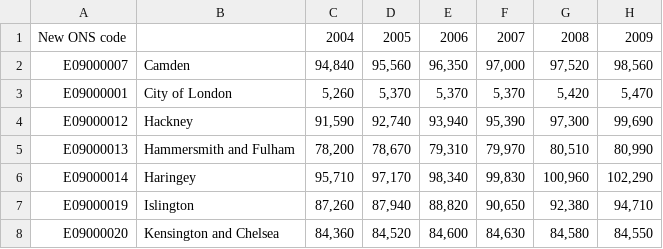
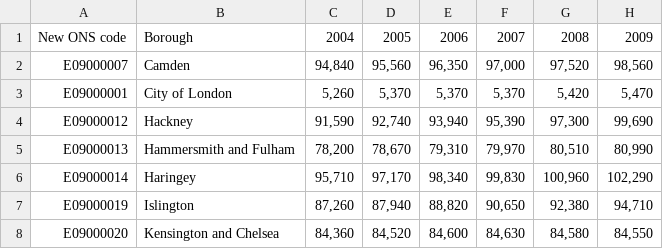
Before and after one commit to Lingweiz1998/2020_CASA_DV_final, a CSV file: Housing&Homeless/Dwelling_stock.csv, drawn as a sheet; only a part is shown; the diff names each change by its address in the sheet, - before the commit and + after, or states it on an @@ line.

Commit message:
dwelling data merge

```diff
--- a/Housing&Homeless/Dwelling_stock.csv
+++ b/Housing&Homeless/Dwelling_stock.csv
-B1: (empty)
+B1: Borough
```
Also changed, not shown: 2 other files.
